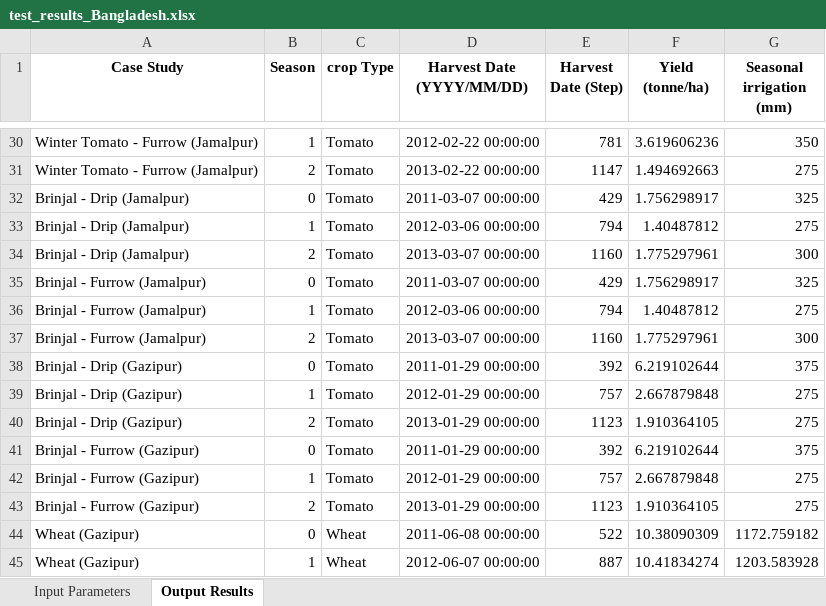
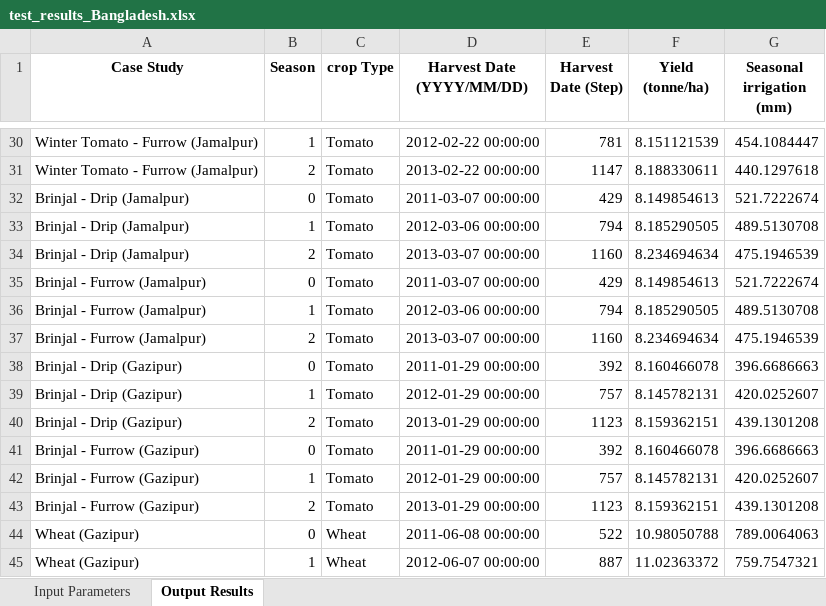
Before and after one commit to stephansmit/heliostrome, an Excel workbook: heliostrome/jip_project/results/test_results_Bangladesh.xlsx, sheet Output Results, drawn as a sheet; only a part is shown, gaps mark what is left out; values as stored, in another font and other column widths than the file's, no borders; the diff covers the shown part only; the diff names each change by its address in the sheet, - before the commit and + after, or states it on an @@ line.

```diff
--- a/heliostrome/jip_project/results/test_results_Bangladesh.xlsx (sheet Output Results)
+++ b/heliostrome/jip_project/results/test_results_Bangladesh.xlsx (sheet Output Results)
-F30 (Yield (tonne/ha)): 3.619606236
+F30 (Yield (tonne/ha)): 8.151121539
-G30 (Seasonal irrigation (mm)): 350
+G30 (Seasonal irrigation (mm)): 454.1084447
-F31 (Yield (tonne/ha)): 1.494692663
+F31 (Yield (tonne/ha)): 8.188330611
-G31 (Seasonal irrigation (mm)): 275
+G31 (Seasonal irrigation (mm)): 440.1297618
-F32 (Yield (tonne/ha)): 1.756298917
+F32 (Yield (tonne/ha)): 8.149854613
-G32 (Seasonal irrigation (mm)): 325
+G32 (Seasonal irrigation (mm)): 521.7222674
-F33 (Yield (tonne/ha)): 1.40487812
+F33 (Yield (tonne/ha)): 8.185290505
-G33 (Seasonal irrigation (mm)): 275
+G33 (Seasonal irrigation (mm)): 489.5130708
-F34 (Yield (tonne/ha)): 1.775297961
+F34 (Yield (tonne/ha)): 8.234694634
-G34 (Seasonal irrigation (mm)): 300
+G34 (Seasonal irrigation (mm)): 475.1946539
-F35 (Yield (tonne/ha)): 1.756298917
+F35 (Yield (tonne/ha)): 8.149854613
-G35 (Seasonal irrigation (mm)): 325
+G35 (Seasonal irrigation (mm)): 521.7222674
-F36 (Yield (tonne/ha)): 1.40487812
+F36 (Yield (tonne/ha)): 8.185290505
-G36 (Seasonal irrigation (mm)): 275
+G36 (Seasonal irrigation (mm)): 489.5130708
-F37 (Yield (tonne/ha)): 1.775297961
+F37 (Yield (tonne/ha)): 8.234694634
-G37 (Seasonal irrigation (mm)): 300
+G37 (Seasonal irrigation (mm)): 475.1946539
-F38 (Yield (tonne/ha)): 6.219102644
+F38 (Yield (tonne/ha)): 8.160466078
-G38 (Seasonal irrigation (mm)): 375
+G38 (Seasonal irrigation (mm)): 396.6686663
-F39 (Yield (tonne/ha)): 2.667879848
+F39 (Yield (tonne/ha)): 8.145782131
-G39 (Seasonal irrigation (mm)): 275
+G39 (Seasonal irrigation (mm)): 420.0252607
-F40 (Yield (tonne/ha)): 1.910364105
+F40 (Yield (tonne/ha)): 8.159362151
-G40 (Seasonal irrigation (mm)): 275
+G40 (Seasonal irrigation (mm)): 439.1301208
-F41 (Yield (tonne/ha)): 6.219102644
+F41 (Yield (tonne/ha)): 8.160466078
-G41 (Seasonal irrigation (mm)): 375
+G41 (Seasonal irrigation (mm)): 396.6686663
-F42 (Yield (tonne/ha)): 2.667879848
+F42 (Yield (tonne/ha)): 8.145782131
-G42 (Seasonal irrigation (mm)): 275
+G42 (Seasonal irrigation (mm)): 420.0252607
-F43 (Yield (tonne/ha)): 1.910364105
+F43 (Yield (tonne/ha)): 8.159362151
-G43 (Seasonal irrigation (mm)): 275
+G43 (Seasonal irrigation (mm)): 439.1301208
-F44 (Yield (tonne/ha)): 10.38090309
+F44 (Yield (tonne/ha)): 10.98050788
-G44 (Seasonal irrigation (mm)): 1172.759182
+G44 (Seasonal irrigation (mm)): 789.0064063
-F45 (Yield (tonne/ha)): 10.41834274
+F45 (Yield (tonne/ha)): 11.02363372
-G45 (Seasonal irrigation (mm)): 1203.583928
+G45 (Seasonal irrigation (mm)): 759.7547321
```
Also changed, not shown: 94 edited cells elsewhere in this sheet, sheet Input Parameters, heliostrome/jip_project/results/Factors to run simulation.xlsx, 1 other file.
